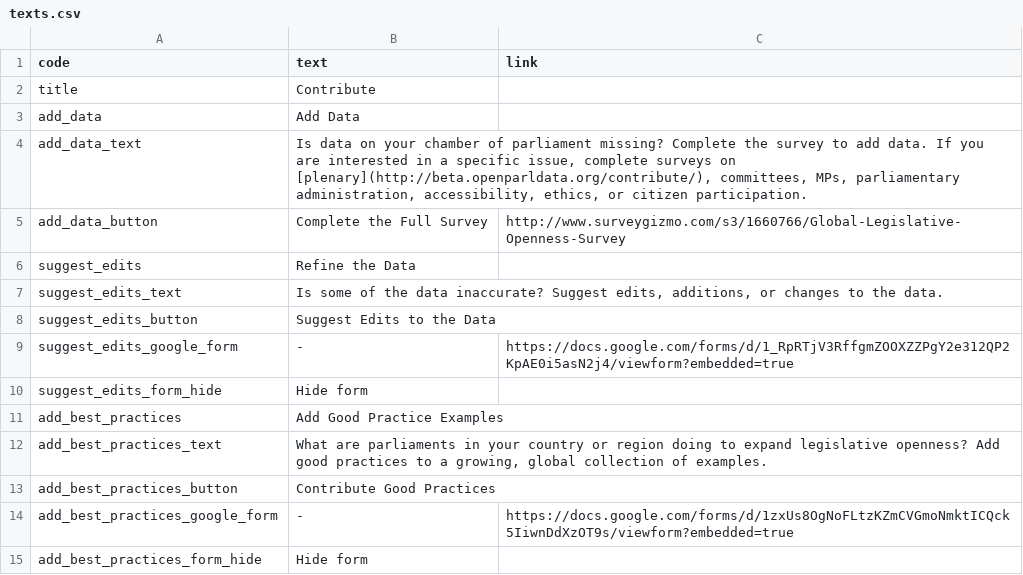
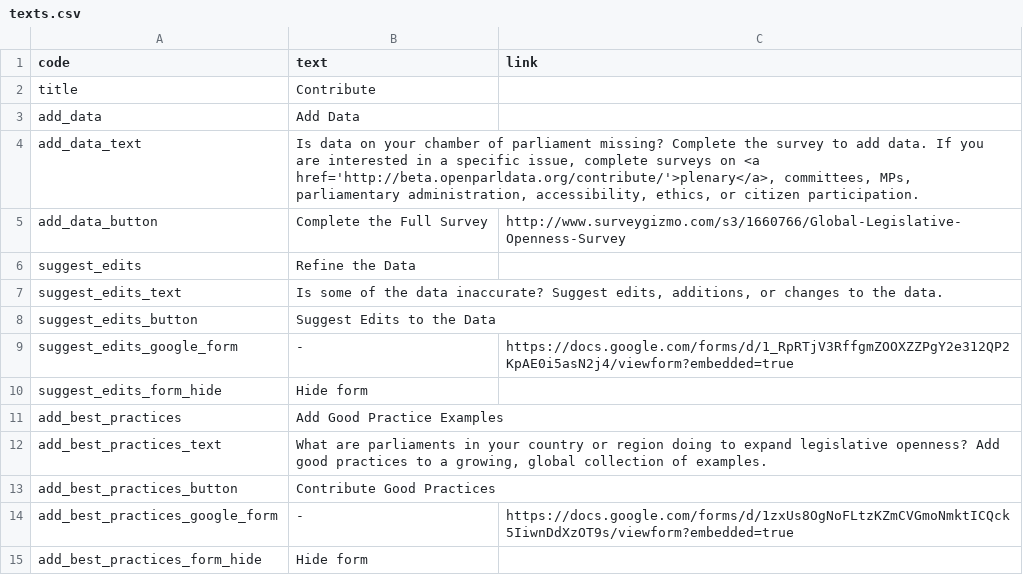
Before and after one commit to KohoVolit/legislative-openness-data-explorer-texts, a CSV file: en/contribute/texts.csv, drawn as a sheet.

Commit message:
links in texts

```diff
--- a/en/contribute/texts.csv
+++ b/en/contribute/texts.csv
@@ -3,3 +3,3 @@ title,Contribute,
 add_data,Add Data
-add_data_text,"Is data on your chamber of parliament missing? Complete the survey to add data. If you are interested in a specific issue, complete surveys on [plenary](http://beta.openparldata.org/contribute/), committees, MPs, parliamentary administration, accessibility, ethics, or citizen participation.",
+add_data_text,"Is data on your chamber of parliament missing? Complete the survey to add data. If you are interested in a specific issue, complete surveys on <a href='http://beta.openparldata.org/contribute/'>plenary</a>, committees, MPs, parliamentary administration, accessibility, ethics, or citizen participation.",
 add_data_button,Complete the Full Survey,http://www.surveygizmo.com/s3/1660766/Global-Legislative-Openness-Survey
```
